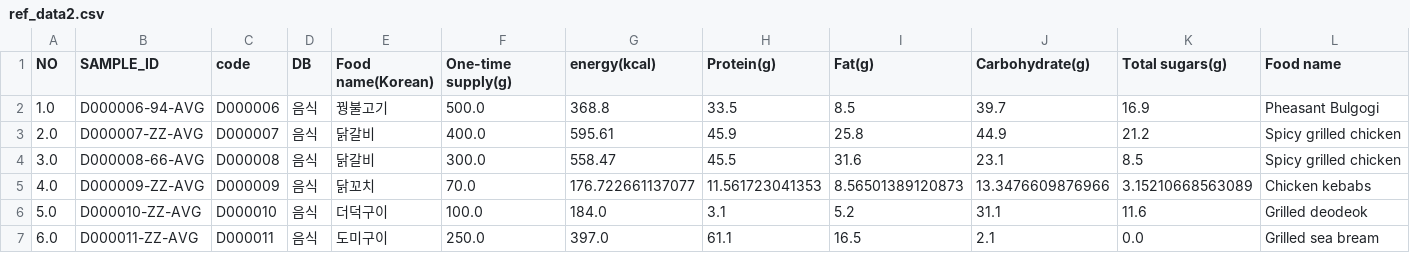
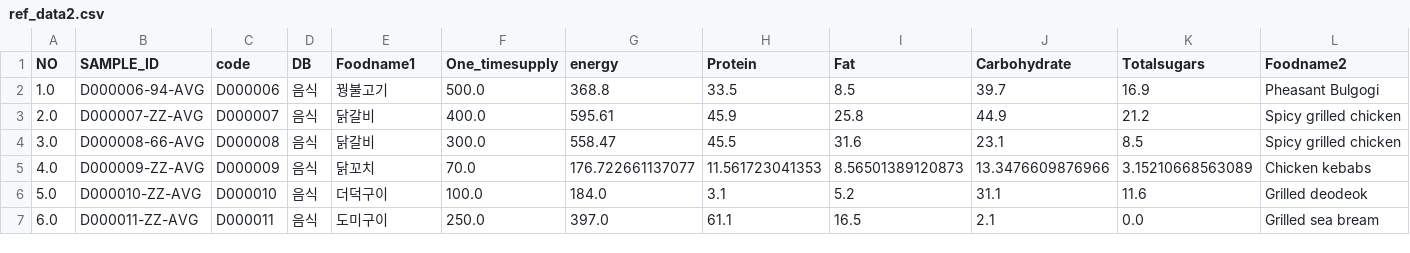
Before and after one commit to kwonnaseong/Food-calorie-calculation-app, a CSV file: 영양정보/ref_data2.csv, drawn as a sheet; only a part is shown.

Commit message:
Update ref_data2.csv

```diff
--- a/영양정보/ref_data2.csv
+++ b/영양정보/ref_data2.csv
@@ -1,2 +1,2 @@
-NO,SAMPLE_ID,code,DB,Food name(Korean),One-time supply(g),energy(kcal),Protein(g),Fat(g),Carbohydrate(g),Total sugars(g),Food name
+NO,SAMPLE_ID,code,DB,Foodname1, One_timesupply,energy,Protein,Fat,Carbohydrate,Totalsugars,Foodname2
 1.0,D000006-94-AVG,D000006,음식,꿩불고기,500.0,368.8,33.5,8.5,39.7,16.9,Pheasant Bulgogi
```
